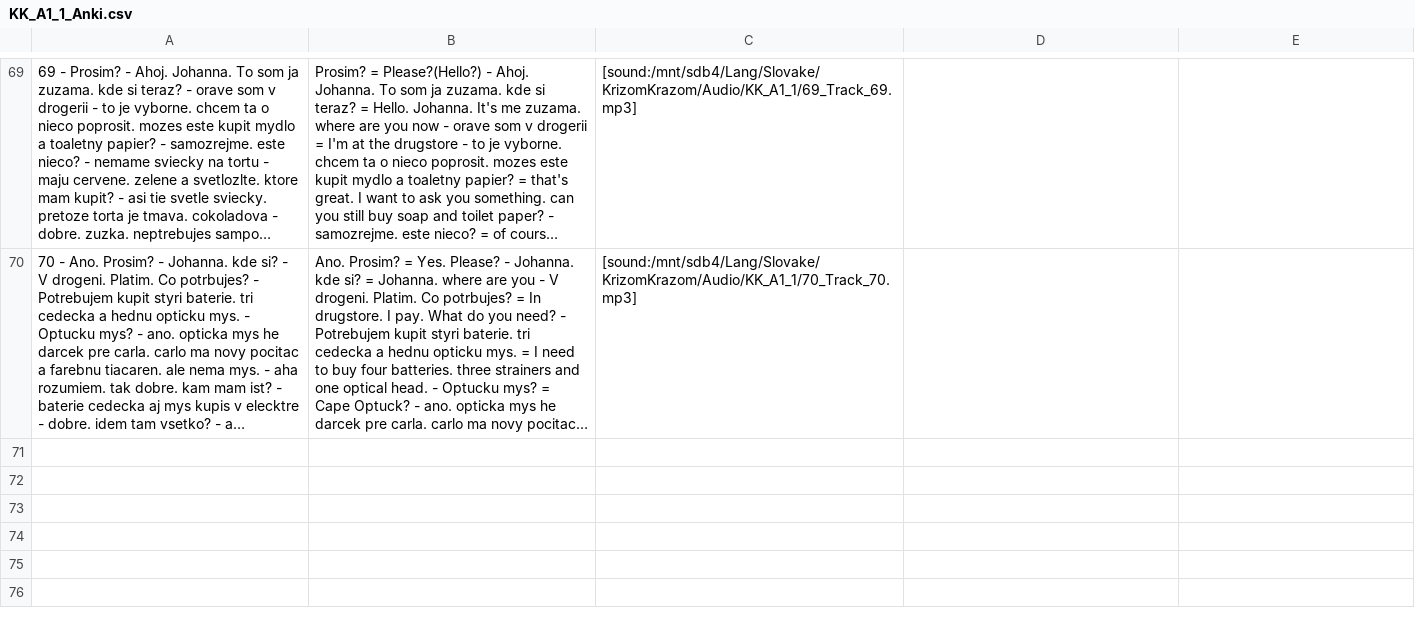
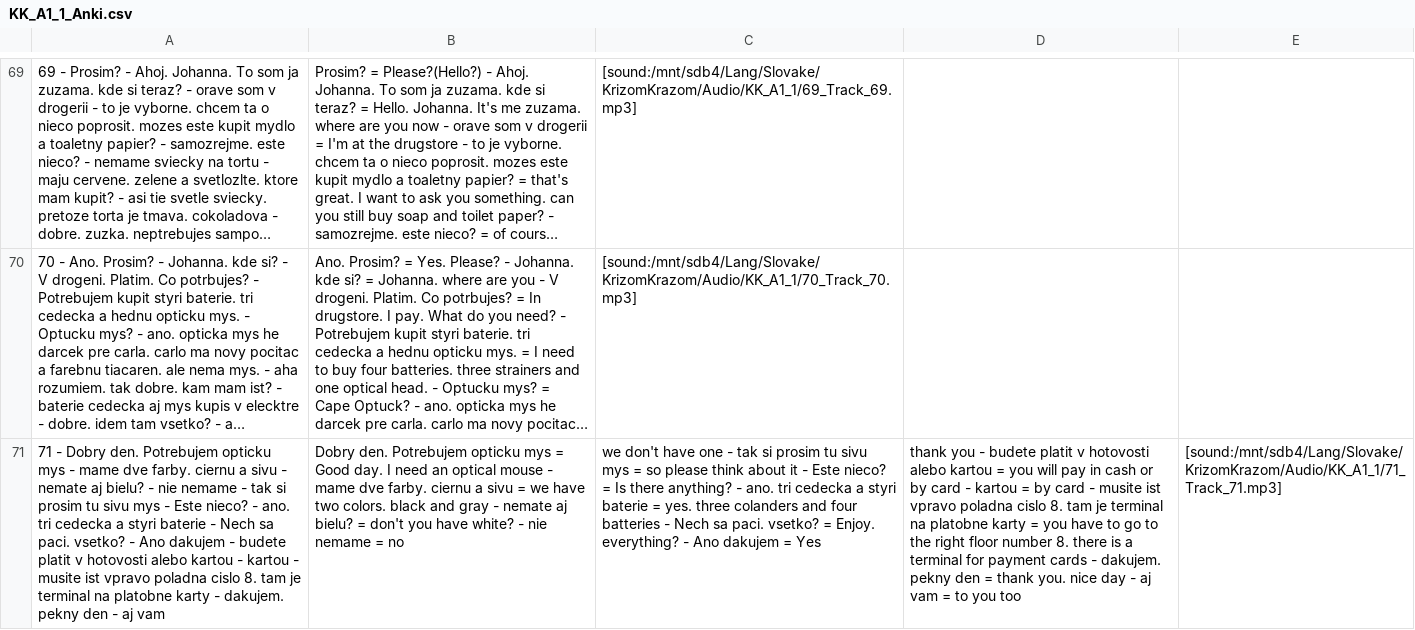
Before and after one commit to evilusean/Pysean, a CSV file: Sean/Slovak/KrizomKrazom/A1/KK_A1_1_Anki.csv, drawn as a sheet; only a part is shown, gaps mark what is left out; long unchanged cells end in …; the diff names each change by its address in the sheet, - before the commit and + after, or states it on an @@ line.

Commit message:
Update KK_A1_1_Anki.csv

```diff
--- a/Sean/Slovak/KrizomKrazom/A1/KK_A1_1_Anki.csv
+++ b/Sean/Slovak/KrizomKrazom/A1/KK_A1_1_Anki.csv
+row 71: 71 - Dobry den. Potrebujem opticku mys - mame dve farby. ciernu a sivu - nemate aj bielu? - nie nemame - tak si prosim tu sivu mys - Este nieco? - ano. tri cedecka a styri baterie - Nech sa paci. vsetko? - Ano dakujem - budete platit v hotovosti alebo kartou - kartou - musite ist vpravo poladna cislo 8. tam je terminal na platobne karty - dakujem. pekny den - aj vam | Dobry den. Potrebujem opticku mys = Good day. I need an optical mouse - mame dve farby. ciernu a sivu = we have two colors. black and gray - nemate aj bielu? = don't you have white? - nie nemame = no | we don't have one - tak si prosim tu sivu mys = so please think about it - Este nieco? = Is there anything? - ano. tri cedecka a styri baterie = yes. three colanders and four batteries - Nech sa paci. vsetko? = Enjoy. everything? - Ano dakujem = Yes | thank you - budete platit v hotovosti alebo kartou = you will pay in cash or by card - kartou = by card - musite ist vpravo poladna cislo 8. tam je terminal na platobne karty = you have to go to the right floor number 8. there is a terminal for payment cards - dakujem. pekny den = thank you. nice day - aj vam = to you too | [sound:/mnt/sdb4/Lang/Slovake/KrizomKrazom/Audio/KK_A1_1/71_Track_71.mp3]
```
